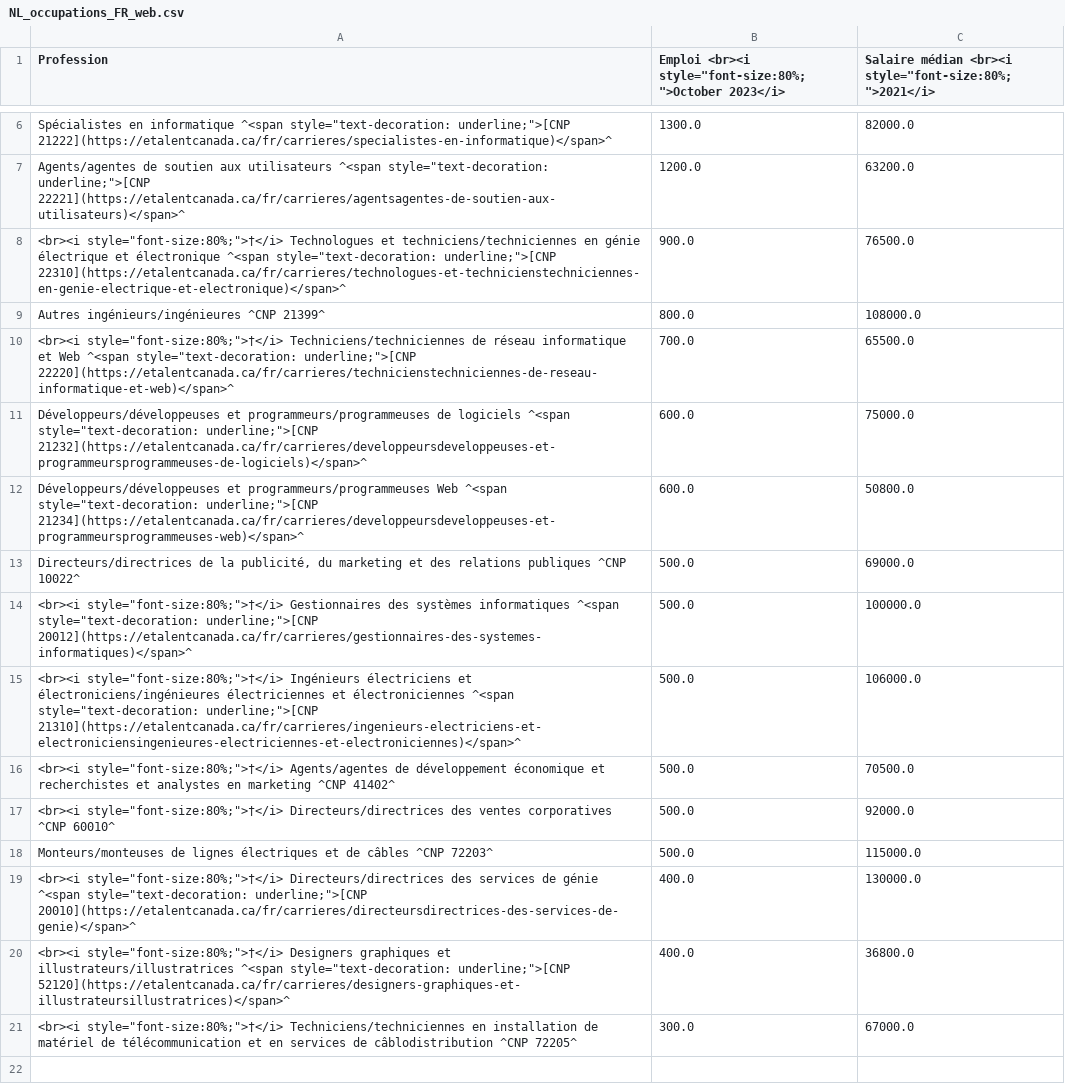
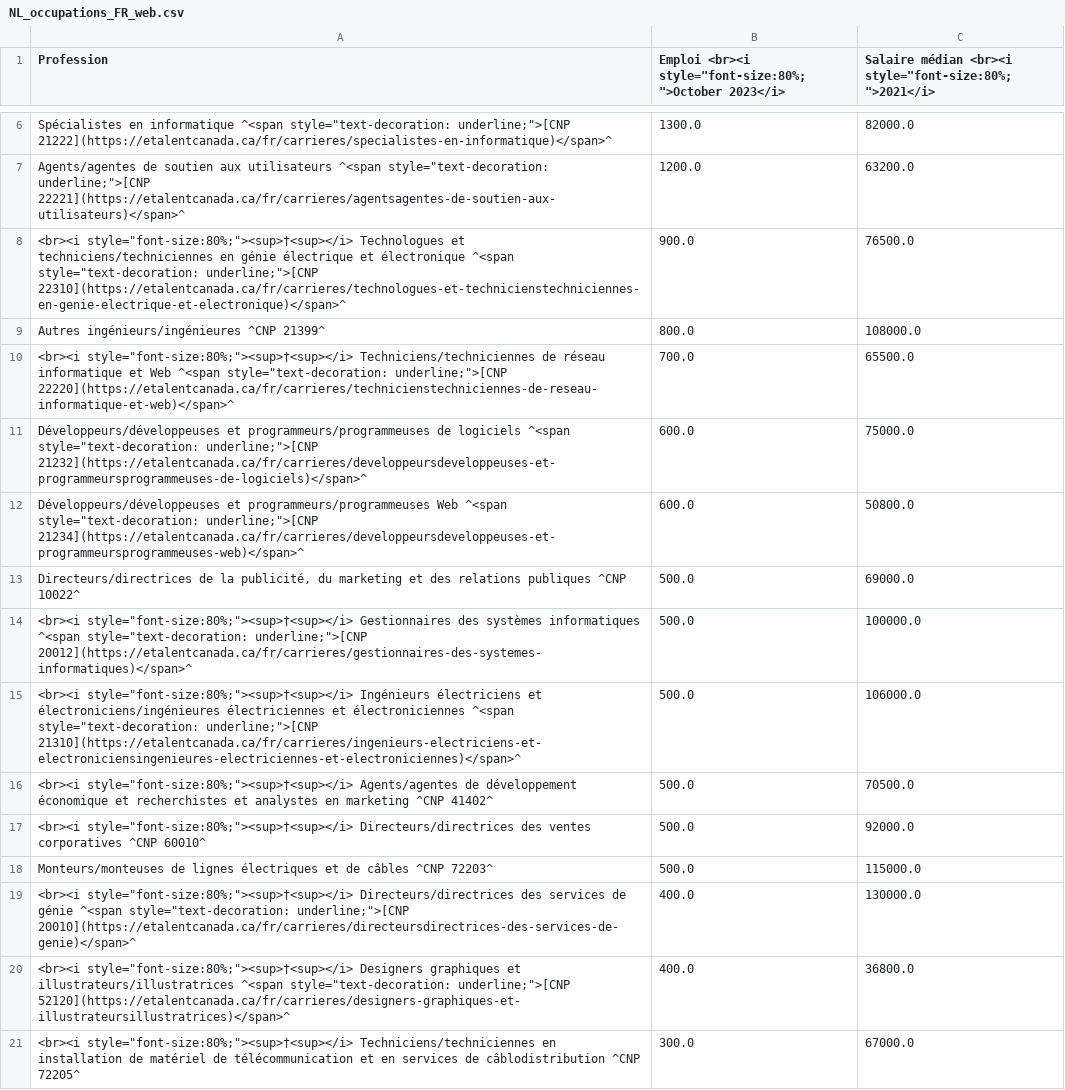
Before and after one commit to eTalent-LMI/lfs_raw, a CSV file: NL_occupations_FR_web.csv, drawn as a sheet; only a part is shown, gaps mark what is left out; the diff names each change by its address in the sheet, - before the commit and + after, or states it on an @@ line.

```diff
--- a/NL_occupations_FR_web.csv
+++ b/NL_occupations_FR_web.csv
-A8 (Profession): <br><i style="font-size:80%;">†</i> Technologues et…
+A8 (Profession): <br><i style="font-size:80%;"><sup>†<sup></i> Technologues et…
-A10 (Profession): <br><i style="font-size:80%;">†</i> Techniciens/techniciennes de…
+A10 (Profession): <br><i style="font-size:80%;"><sup>†<sup></i> Techniciens/techniciennes de…
-A14 (Profession): <br><i style="font-size:80%;">†</i> Gestionnaires des…
+A14 (Profession): <br><i style="font-size:80%;"><sup>†<sup></i> Gestionnaires des…
-A15 (Profession): <br><i style="font-size:80%;">†</i> Ingénieurs électriciens…
+A15 (Profession): <br><i style="font-size:80%;"><sup>†<sup></i> Ingénieurs électriciens…
-A16 (Profession): <br><i style="font-size:80%;">†</i> Agents/agentes de…
+A16 (Profession): <br><i style="font-size:80%;"><sup>†<sup></i> Agents/agentes de…
-A17 (Profession): <br><i style="font-size:80%;">†</i> Directeurs/directrices des…
+A17 (Profession): <br><i style="font-size:80%;"><sup>†<sup></i> Directeurs/directrices des…
-A19 (Profession): <br><i style="font-size:80%;">†</i> Directeurs/directrices des…
+A19 (Profession): <br><i style="font-size:80%;"><sup>†<sup></i> Directeurs/directrices des…
-A20 (Profession): <br><i style="font-size:80%;">†</i> Designers graphiques…
+A20 (Profession): <br><i style="font-size:80%;"><sup>†<sup></i> Designers graphiques…
-A21 (Profession): <br><i style="font-size:80%;">†</i> Techniciens/techniciennes en…
+A21 (Profession): <br><i style="font-size:80%;"><sup>†<sup></i> Techniciens/techniciennes en…
```
Also changed, not shown: NL_occupations_EN_web.csv, NS_occupations_EN_web.csv, 13 other files.
